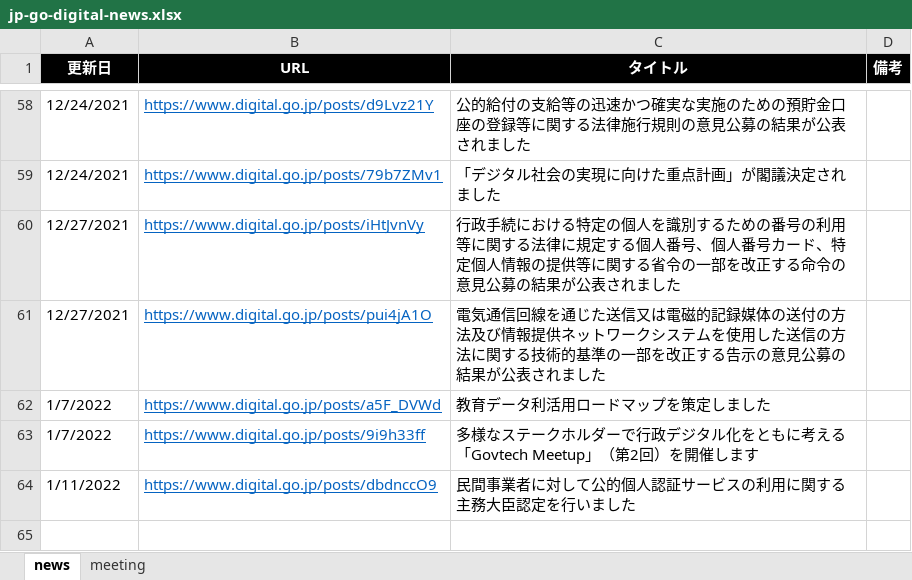
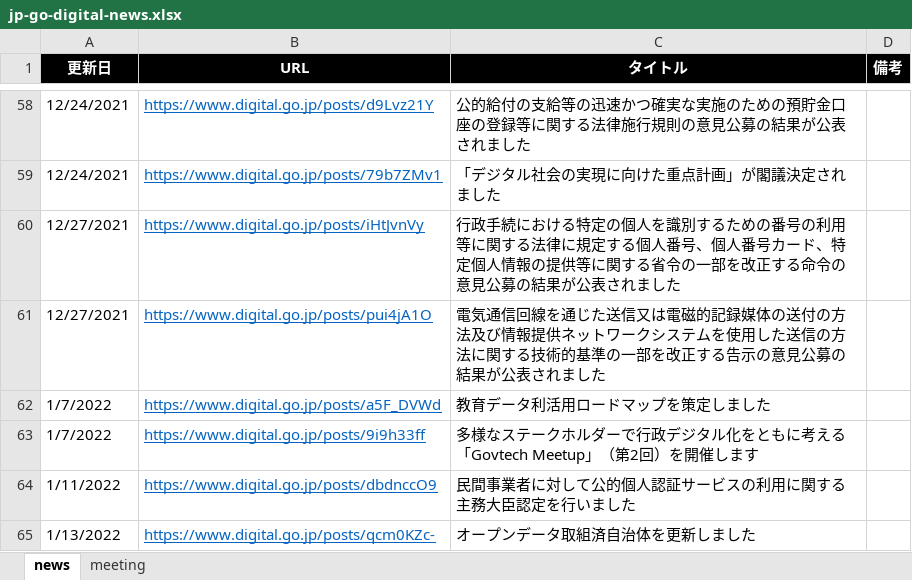
Before and after one commit to c-3lab/jp-go-digital-news, an Excel workbook: jp-go-digital-news.xlsx, sheet news, drawn as a sheet; only a part is shown, gaps mark what is left out; values as stored, in another font and other column widths than the file's, no borders; the diff names each change by its address in the sheet, - before the commit and + after, or states it on an @@ line.

Commit message:
Daily update

```diff
--- a/jp-go-digital-news.xlsx (sheet news)
+++ b/jp-go-digital-news.xlsx (sheet news)
+row 65: 1/13/2022 | https://www.digital.go.jp/posts/qcm0KZc- | オープンデータ取組済自治体を更新しました
```
